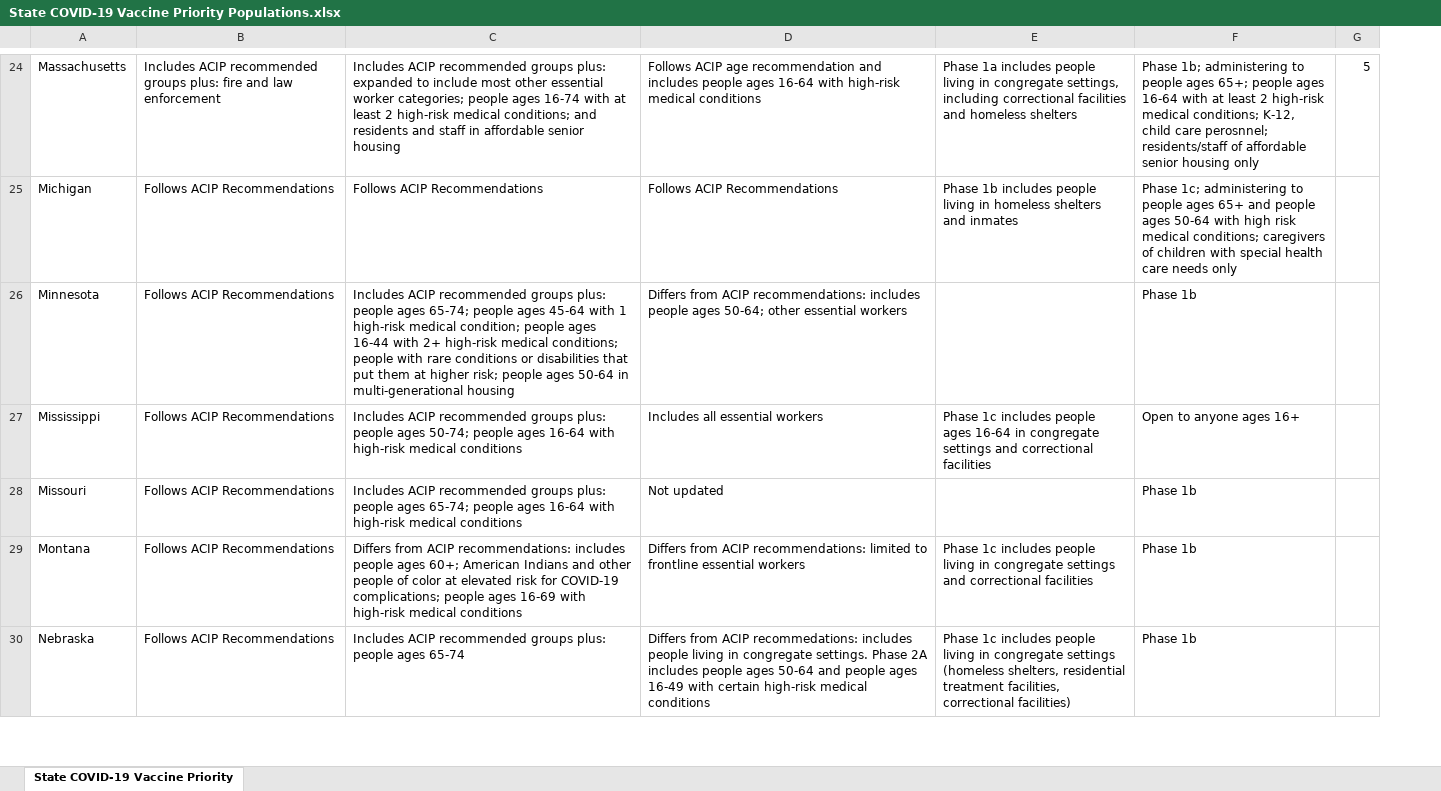
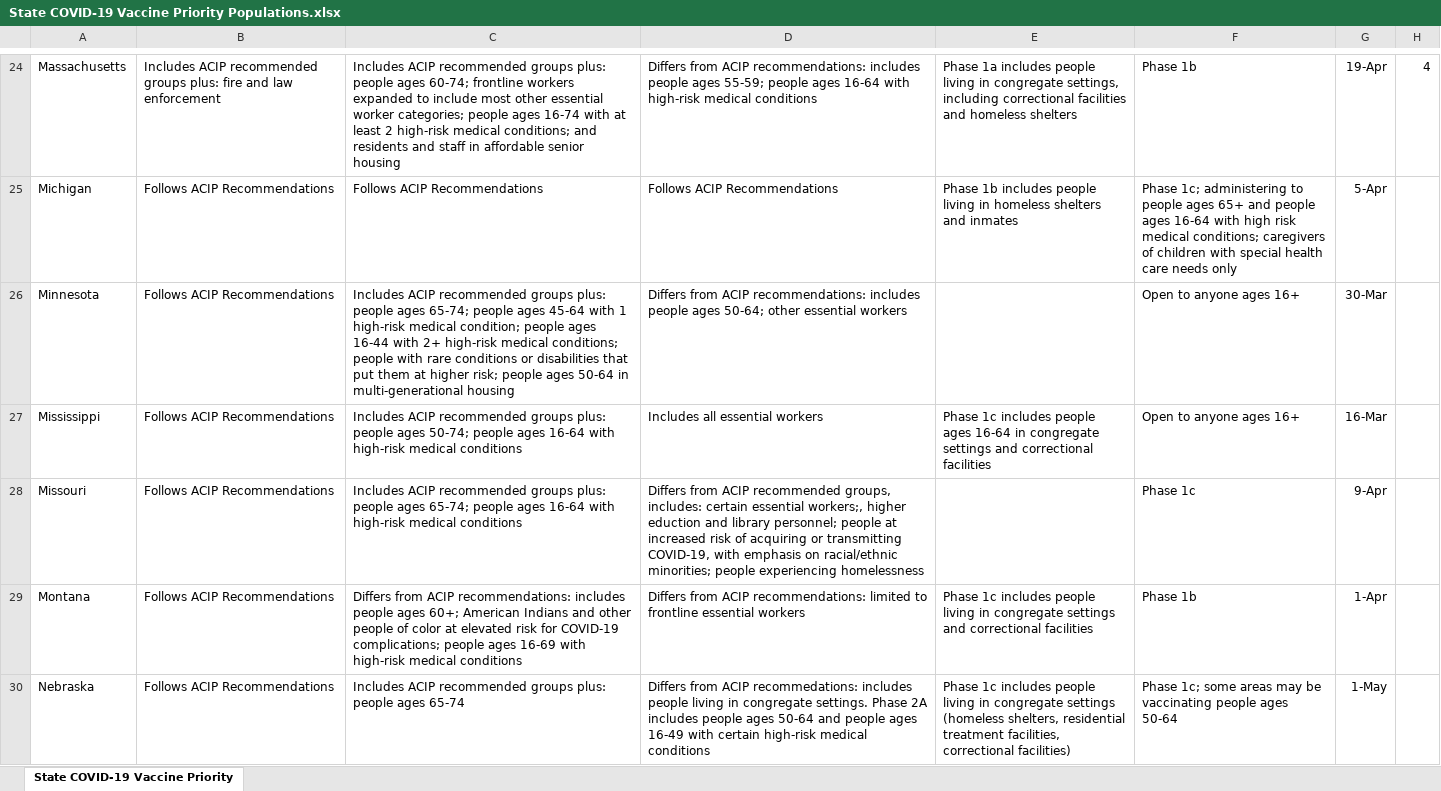
Before and after one commit to KFFData/COVID-19-Data, an Excel workbook: State COVID-19 Vaccine Priority Populations.xlsx, sheet State COVID-19 Vaccine Priority, drawn as a sheet; only a part is shown, gaps mark what is left out; values as stored, in another font and other column widths than the file's, no borders; addresses are those after the commit; the diff covers the shown part only; the diff names each change by its address in the sheet, - before the commit and + after, or states it on an @@ line.

```diff
--- a/State COVID-19 Vaccine Priority Populations.xlsx (sheet State COVID-19 Vaccine Priority)
+++ b/State COVID-19 Vaccine Priority Populations.xlsx (sheet State COVID-19 Vaccine Priority)
+column G, rows 24-30: 19-Apr | 5-Apr | 30-Mar | 16-Mar | 9-Apr | 1-Apr | 1-May
-C24: …groups plus: expanded to…
+C24: …groups plus: people ages 60-74; frontline workers expanded to…
-D24: Follows ACIP age recommendation and includes people ages…
+D24: Differs from ACIP recommendations: includes people ages 55-59; people ages…
-F24: Phase 1b; administering to people ages 65+; people ages 16-64 with at least 2 high-risk medical conditions; K-12, child care perosnnel; residents/staff of affordable senior housing only
+F24: Phase 1b
-H24: 5
+H24: 4
-F25: …people ages 50-64 with high…
+F25: …people ages 16-64 with high…
-F26: Phase 1b
+F26: Open to anyone ages 16+
-D28: Not updated
+D28: Differs from ACIP recommended groups, includes: certain essential workers;, higher eduction and library personnel; people at increased risk of acquiring or transmitting COVID-19, with emphasis on racial/ethnic minorities; people experiencing homelessness
-F28: Phase 1b
+F28: Phase 1c
-F30: Phase 1b
+F30: Phase 1c; some areas may be vaccinating people ages 50-64
```
Also changed, not shown: 29 removed rows and 59 edited cells elsewhere in this sheet.
